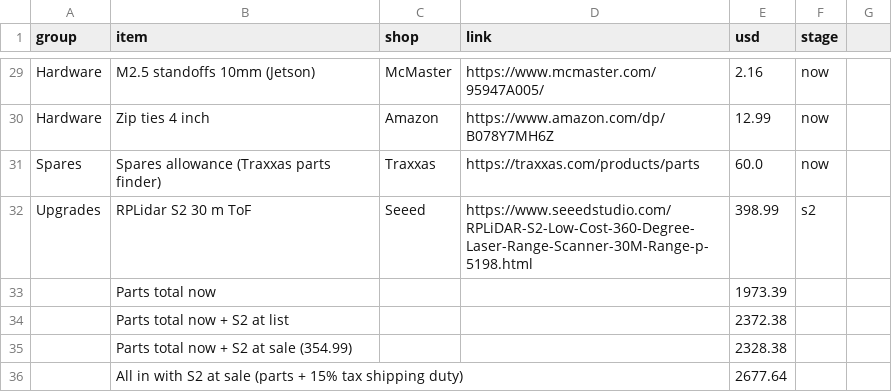
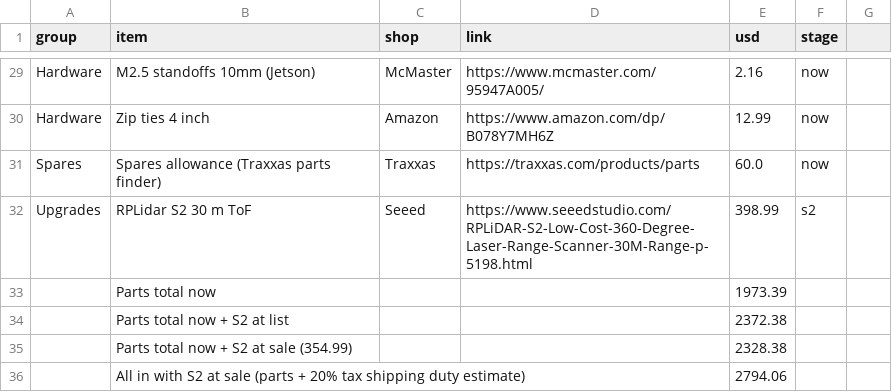
Before and after one commit to FEBAutonomous/feb-racing, a CSV file: docs/proposal/bom.csv, drawn as a sheet; only a part is shown, gaps mark what is left out; removed rows and columns are numbered as before the commit, all else as after; the diff names each change by its address in the sheet, - before the commit and + after, or states it on an @@ line.

Commit message:
Proposal: tax, shipping and duty estimate raised to 20% and itemised

```diff
--- a/docs/proposal/bom.csv
+++ b/docs/proposal/bom.csv
-row 36:  | All in with S2 at sale (parts + 15% tax shipping duty) |  |  | 2677.64
+row 36:  | All in with S2 at sale (parts + 20% tax shipping duty estimate) |  |  | 2794.06
```
Also changed, not shown: 3 other files.
